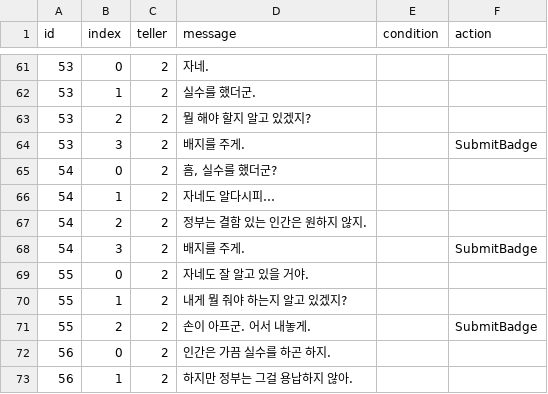
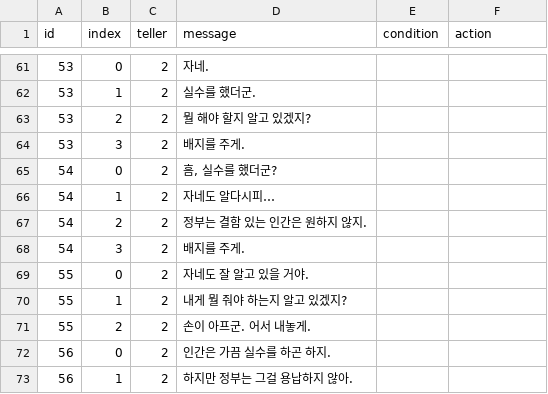
Before and after one commit to eovywjr1/Hanging, a CSV file: Assets/Resources/SituationDialog.csv, drawn as a sheet; only a part is shown, gaps mark what is left out; the diff covers the shown part only.

```diff
--- a/Assets/Resources/SituationDialog.csv
+++ b/Assets/Resources/SituationDialog.csv
@@ -63,3 +63,3 @@ id,index,teller,message,condition,action
 53,2,2,뭘 해야 할지 알고 있겠지?,,
-53,3,2,배지를 주게.,,SubmitBadge
+53,3,2,배지를 주게.,,
 54,0,2,"흠, 실수를 했더군?",,
@@ -67,6 +67,6 @@ id,index,teller,message,condition,action
 54,2,2,정부는 결함 있는 인간은 원하지 않지.,,
-54,3,2,배지를 주게.,,SubmitBadge
+54,3,2,배지를 주게.,,
 55,0,2,자네도 잘 알고 있을 거야.,,
 55,1,2,내게 뭘 줘야 하는지 알고 있겠지?,,
-55,2,2,손이 아프군. 어서 내놓게.,,SubmitBadge
+55,2,2,손이 아프군. 어서 내놓게.,,
 56,0,2,인간은 가끔 실수를 하곤 하지.,,
```
Also changed, not shown: 5 edited cells elsewhere in this file, 15 other files.
